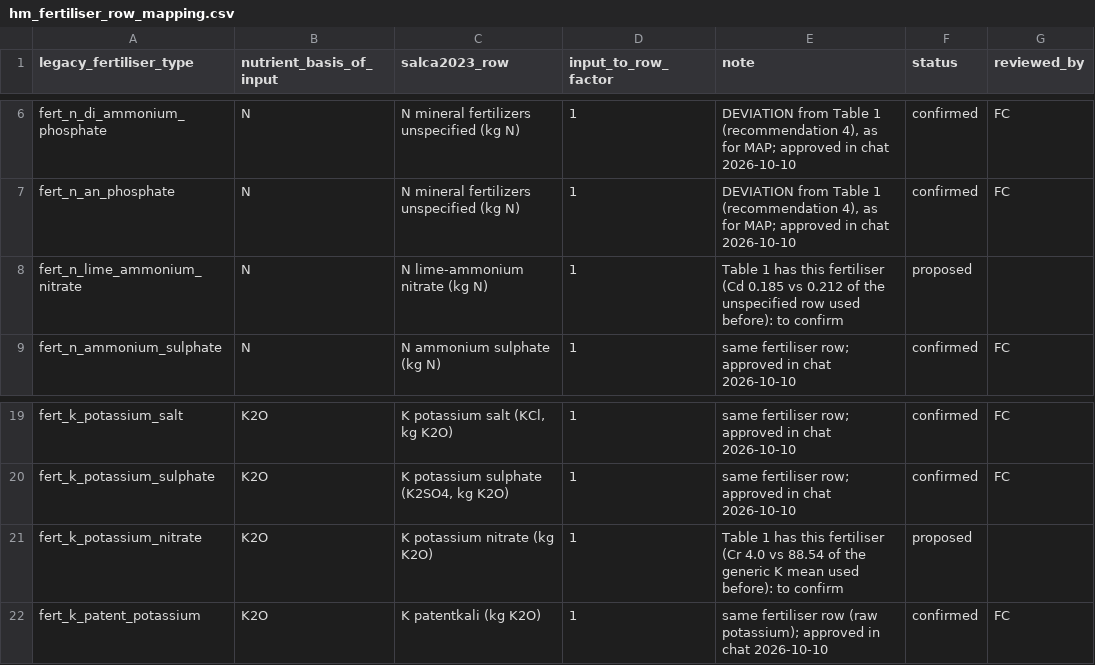
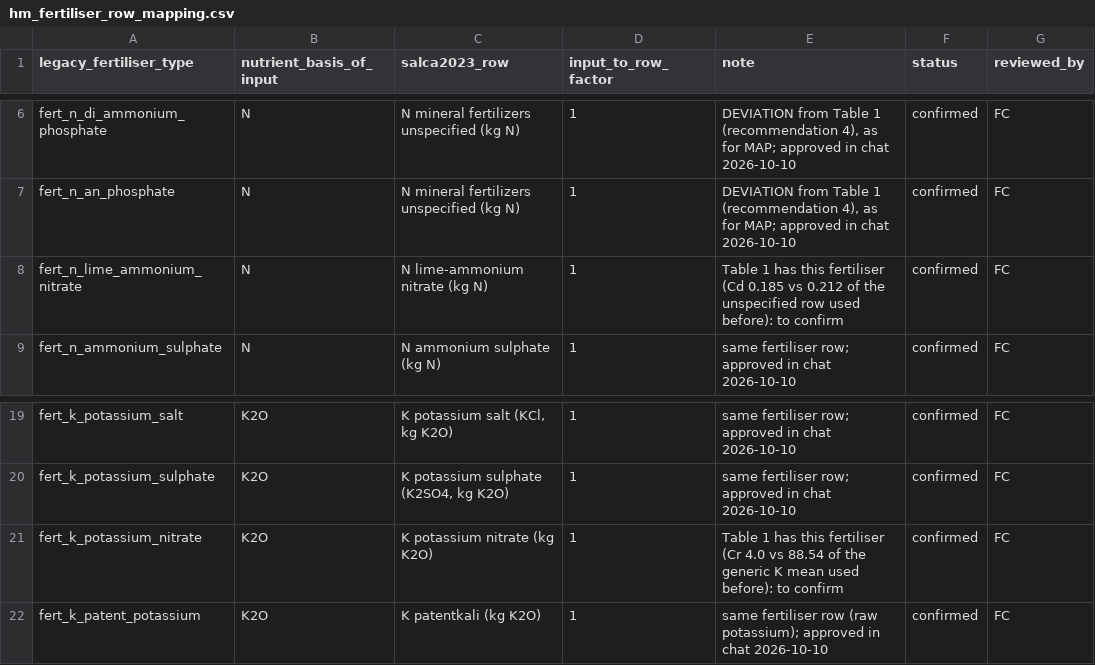
Before and after one commit to cirone-ecoinvent/agritoolv.1, a CSV file: data/hm_fertiliser_row_mapping.csv, drawn as a sheet; only a part is shown, gaps mark what is left out.

Commit message:
Record FC signatures of the open heavy-metal mapping rows (R6)
- hm_fertiliser_row_mapping.csv: lime-ammonium nitrate and potassium nitrate confirmed with
  their specific SALCAheavymetal 2023 Table 1 rows.
- hm_organic_fertiliser_mapping.csv: compost and the five organic-fertiliser proxies confirmed.
- No numerical change on the reference cases.

```diff
--- a/data/hm_fertiliser_row_mapping.csv
+++ b/data/hm_fertiliser_row_mapping.csv
@@ -7,3 +7,3 @@ fert_n_di_ammonium_phosphate,N,N mineral fertilizers unspecified (kg N),1,"DEVIA
 fert_n_an_phosphate,N,N mineral fertilizers unspecified (kg N),1,"DEVIATION from Table 1 (recommendation 4), as for MAP; approved in chat 2026-10-10",confirmed,FC
-fert_n_lime_ammonium_nitrate,N,N lime-ammonium nitrate (kg N),1,Table 1 has this fertiliser (Cd 0.185 vs 0.212 of the unspecified row used before): to confirm,proposed,
+fert_n_lime_ammonium_nitrate,N,N lime-ammonium nitrate (kg N),1,Table 1 has this fertiliser (Cd 0.185 vs 0.212 of the unspecified row used before): to confirm,confirmed,FC
 fert_n_ammonium_sulphate,N,N ammonium sulphate (kg N),1,same fertiliser row; approved in chat 2026-10-10,confirmed,FC
@@ -20,3 +20,3 @@ fert_k_potassium_salt,K2O,"K potassium salt (KCl, kg K2O)",1,same fertiliser row
 fert_k_potassium_sulphate,K2O,"K potassium sulphate (K2SO4, kg K2O)",1,same fertiliser row; approved in chat 2026-10-10,confirmed,FC
-fert_k_potassium_nitrate,K2O,K potassium nitrate (kg K2O),1,Table 1 has this fertiliser (Cr 4.0 vs 88.54 of the generic K mean used before): to confirm,proposed,
+fert_k_potassium_nitrate,K2O,K potassium nitrate (kg K2O),1,Table 1 has this fertiliser (Cr 4.0 vs 88.54 of the generic K mean used before): to confirm,confirmed,FC
 fert_k_patent_potassium,K2O,K patentkali (kg K2O),1,same fertiliser row (raw potassium); approved in chat 2026-10-10,confirmed,FC
```
Also changed, not shown: data/hm_organic_fertiliser_mapping.csv, data/sources.csv, 1 other file.
